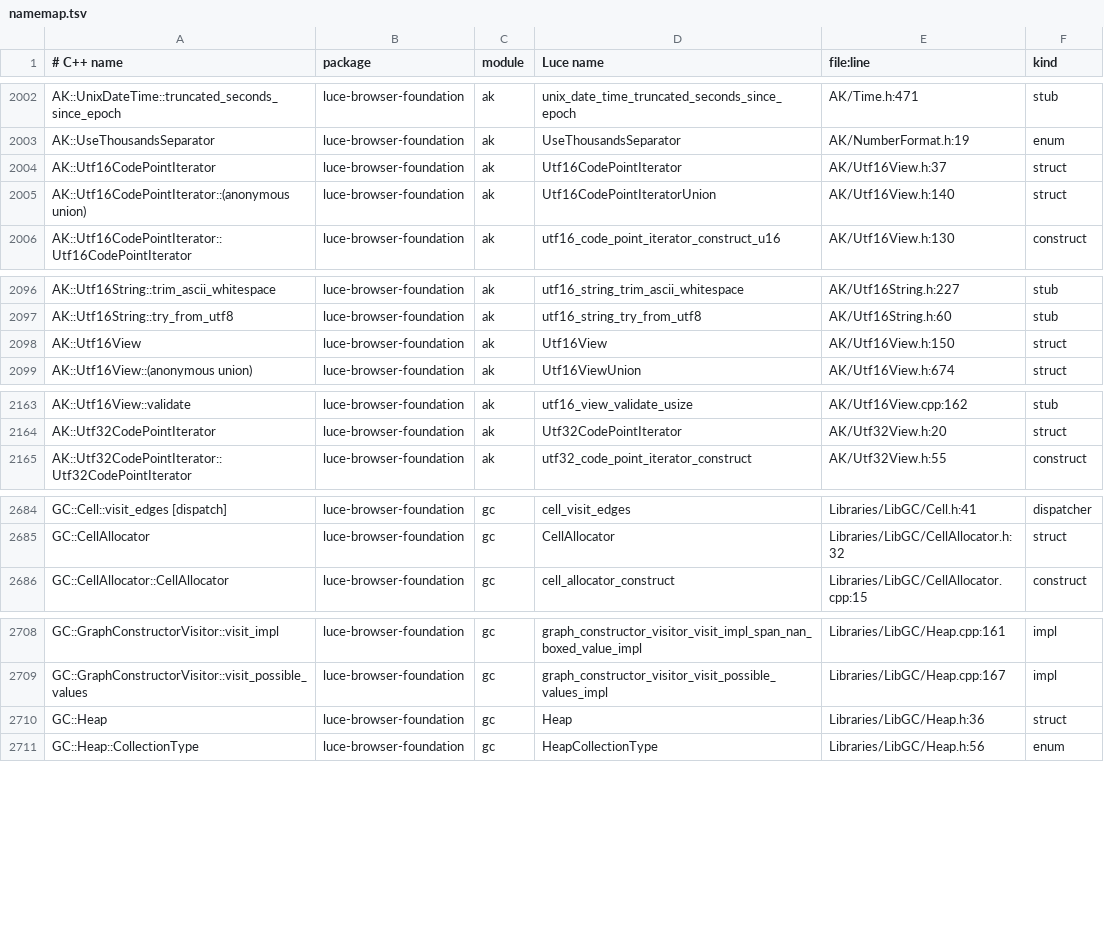
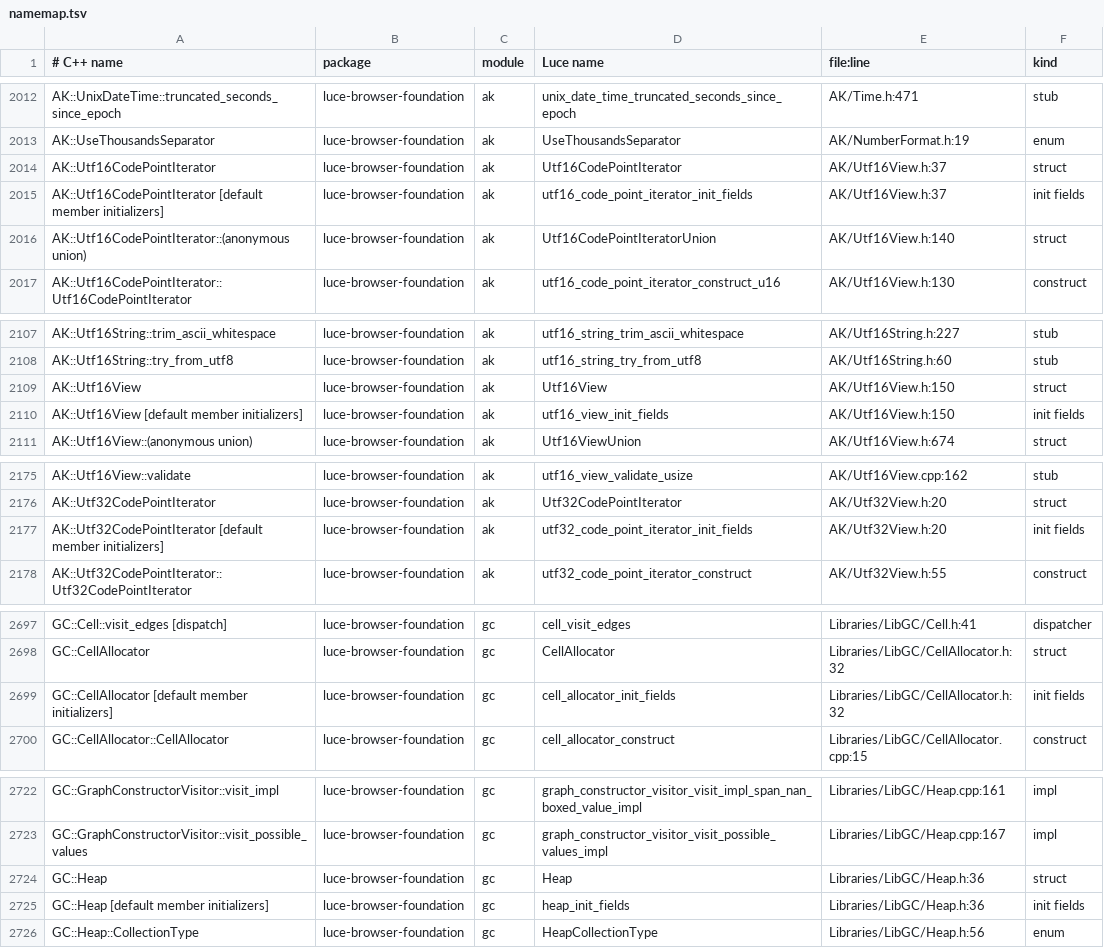
Before and after one commit to dymokomi/luce-browser-foundation, a TSV file: docs/namemap.tsv, drawn as a sheet; only a part is shown, gaps mark what is left out; the diff covers the shown part only; the diff names each change by its address in the sheet, - before the commit and + after, or states it on an @@ line.

```diff
--- a/docs/namemap.tsv
+++ b/docs/namemap.tsv
+row 2015: AK::Utf16CodePointIterator [default member initializers] | luce-browser-foundation | ak | utf16_code_point_iterator_init_fields | AK/Utf16View.h:37 | init fields
+row 2110: AK::Utf16View [default member initializers] | luce-browser-foundation | ak | utf16_view_init_fields | AK/Utf16View.h:150 | init fields
+row 2177: AK::Utf32CodePointIterator [default member initializers] | luce-browser-foundation | ak | utf32_code_point_iterator_init_fields | AK/Utf32View.h:20 | init fields
+row 2699: GC::CellAllocator [default member initializers] | luce-browser-foundation | gc | cell_allocator_init_fields | Libraries/LibGC/CellAllocator.h:32 | init fields
+row 2725: GC::Heap [default member initializers] | luce-browser-foundation | gc | heap_init_fields | Libraries/LibGC/Heap.h:36 | init fields
```
Also changed, not shown: 16 added rows elsewhere in this file, 30 other files.
